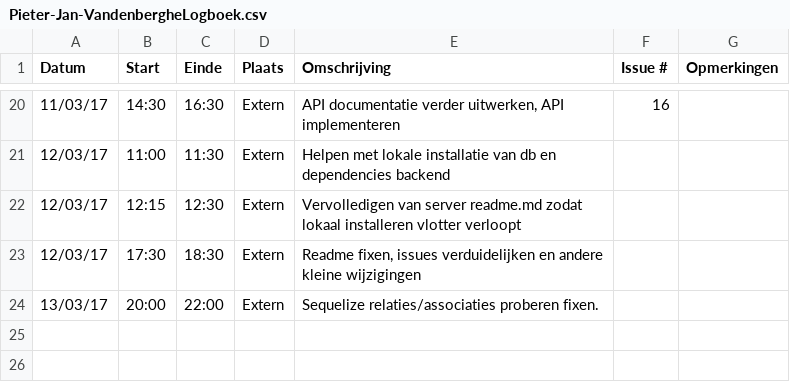
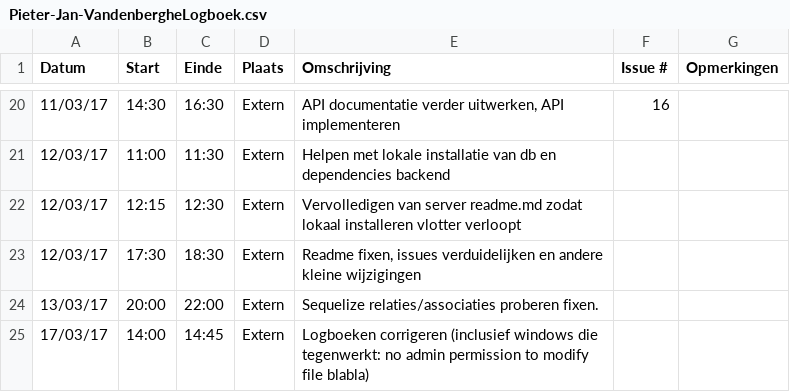
Before and after one commit to Carnewal/pozyx-03, a CSV file: Pieter-Jan-VandenbergheLogboek.csv, drawn as a sheet; only a part is shown, gaps mark what is left out; the diff names each change by its address in the sheet, - before the commit and + after, or states it on an @@ line.

Commit message:
Update Pieter-Jan-VandenbergheLogboek.csv

```diff
--- a/Pieter-Jan-VandenbergheLogboek.csv
+++ b/Pieter-Jan-VandenbergheLogboek.csv
+row 25: 17/03/17 | 14:00 | 14:45 | Extern | Logboeken corrigeren (inclusief windows die tegenwerkt: no admin permission to modify file blabla)
```
